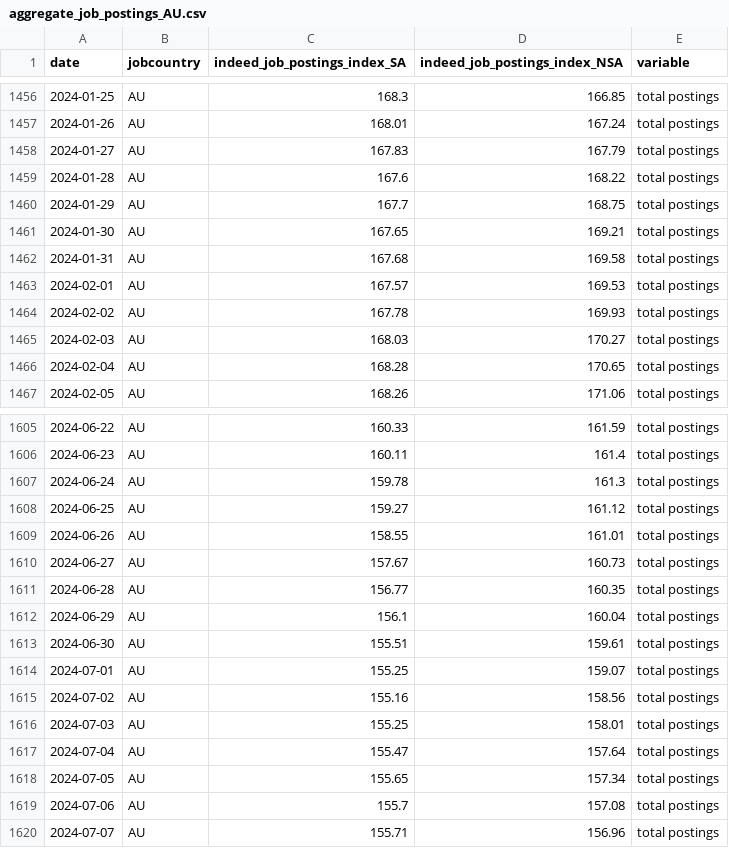
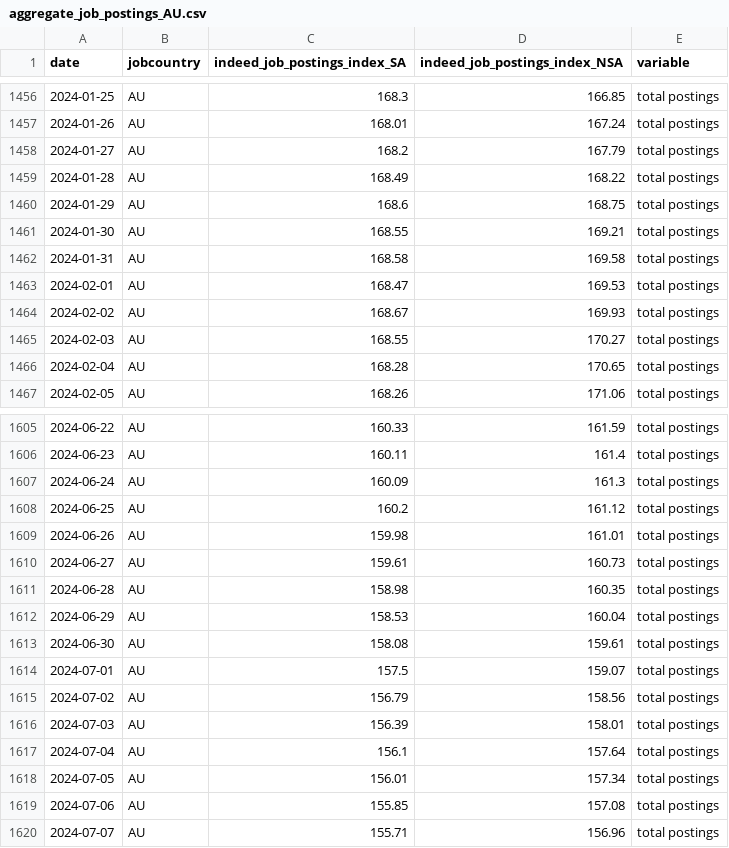
Before and after one commit to hiring-lab/job_postings_tracker, a CSV file: AU/aggregate_job_postings_AU.csv, drawn as a sheet; only a part is shown, gaps mark what is left out; the diff covers the shown part only.

```diff
--- a/AU/aggregate_job_postings_AU.csv
+++ b/AU/aggregate_job_postings_AU.csv
@@ -1457,10 +1457,10 @@ date,jobcountry,indeed_job_postings_index_SA,indeed_job_postings_index_NSA,varia
 2024-01-26,AU,168.01,167.24,total postings
-2024-01-27,AU,167.83,167.79,total postings
-2024-01-28,AU,167.6,168.22,total postings
-2024-01-29,AU,167.7,168.75,total postings
-2024-01-30,AU,167.65,169.21,total postings
-2024-01-31,AU,167.68,169.58,total postings
-2024-02-01,AU,167.57,169.53,total postings
-2024-02-02,AU,167.78,169.93,total postings
-2024-02-03,AU,168.03,170.27,total postings
+2024-01-27,AU,168.2,167.79,total postings
+2024-01-28,AU,168.49,168.22,total postings
+2024-01-29,AU,168.6,168.75,total postings
+2024-01-30,AU,168.55,169.21,total postings
+2024-01-31,AU,168.58,169.58,total postings
+2024-02-01,AU,168.47,169.53,total postings
+2024-02-02,AU,168.67,169.93,total postings
+2024-02-03,AU,168.55,170.27,total postings
 2024-02-04,AU,168.28,170.65,total postings
@@ -1606,15 +1606,15 @@ date,jobcountry,indeed_job_postings_index_SA,indeed_job_postings_index_NSA,varia
 2024-06-23,AU,160.11,161.4,total postings
-2024-06-24,AU,159.78,161.3,total postings
-2024-06-25,AU,159.27,161.12,total postings
-2024-06-26,AU,158.55,161.01,total postings
-2024-06-27,AU,157.67,160.73,total postings
-2024-06-28,AU,156.77,160.35,total postings
-2024-06-29,AU,156.1,160.04,total postings
-2024-06-30,AU,155.51,159.61,total postings
-2024-07-01,AU,155.25,159.07,total postings
-2024-07-02,AU,155.16,158.56,total postings
-2024-07-03,AU,155.25,158.01,total postings
-2024-07-04,AU,155.47,157.64,total postings
-2024-07-05,AU,155.65,157.34,total postings
-2024-07-06,AU,155.7,157.08,total postings
+2024-06-24,AU,160.09,161.3,total postings
+2024-06-25,AU,160.2,161.12,total postings
+2024-06-26,AU,159.98,161.01,total postings
+2024-06-27,AU,159.61,160.73,total postings
+2024-06-28,AU,158.98,160.35,total postings
+2024-06-29,AU,158.53,160.04,total postings
+2024-06-30,AU,158.08,159.61,total postings
+2024-07-01,AU,157.5,159.07,total postings
+2024-07-02,AU,156.79,158.56,total postings
+2024-07-03,AU,156.39,158.01,total postings
+2024-07-04,AU,156.1,157.64,total postings
+2024-07-05,AU,156.01,157.34,total postings
+2024-07-06,AU,155.85,157.08,total postings
 2024-07-07,AU,155.71,156.96,total postings
```
Also changed, not shown: 37 edited cells elsewhere in this file, CA/aggregate_job_postings_CA.csv, CA/provincial_postings_ca.csv, 12 other files.
